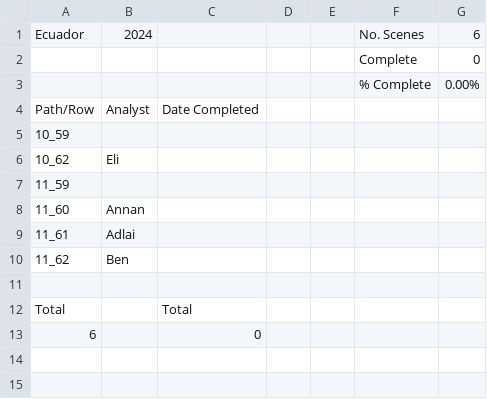
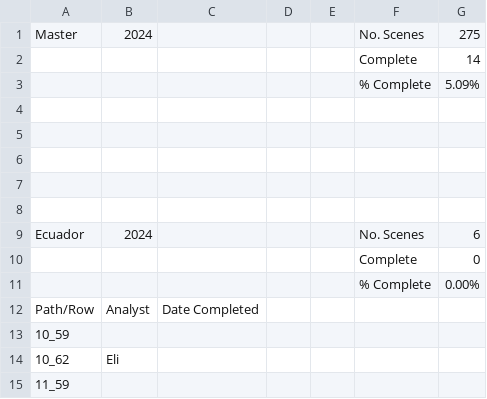
Before and after one commit to ClarkCGA/moore_phase_6, a CSV file: quad_list.csv, drawn as a sheet; only a part is shown; the shorter side is filled out with more unchanged rows; the diff names each change by its address in the sheet, - before the commit and + after, or states it on an @@ line.

Commit message:
Add files via upload
Updated CSV

```diff
--- a/quad_list.csv
+++ b/quad_list.csv
+row 1: Master | 2024 |  |  |  | No. Scenes | 275
+row 2:  |  |  |  |  | Complete | 14
+row 3:  |  |  |  |  | % Complete | 5.09%
+row 4: (empty)
+row 5: (empty)
+row 6: (empty)
+row 7: (empty)
+row 8: (empty)
```
